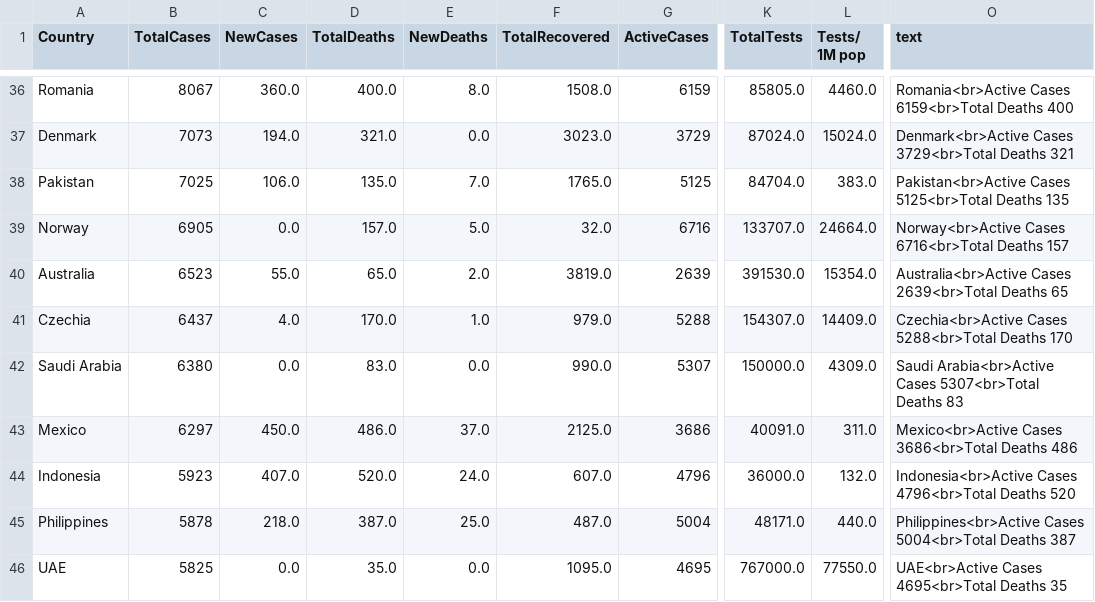
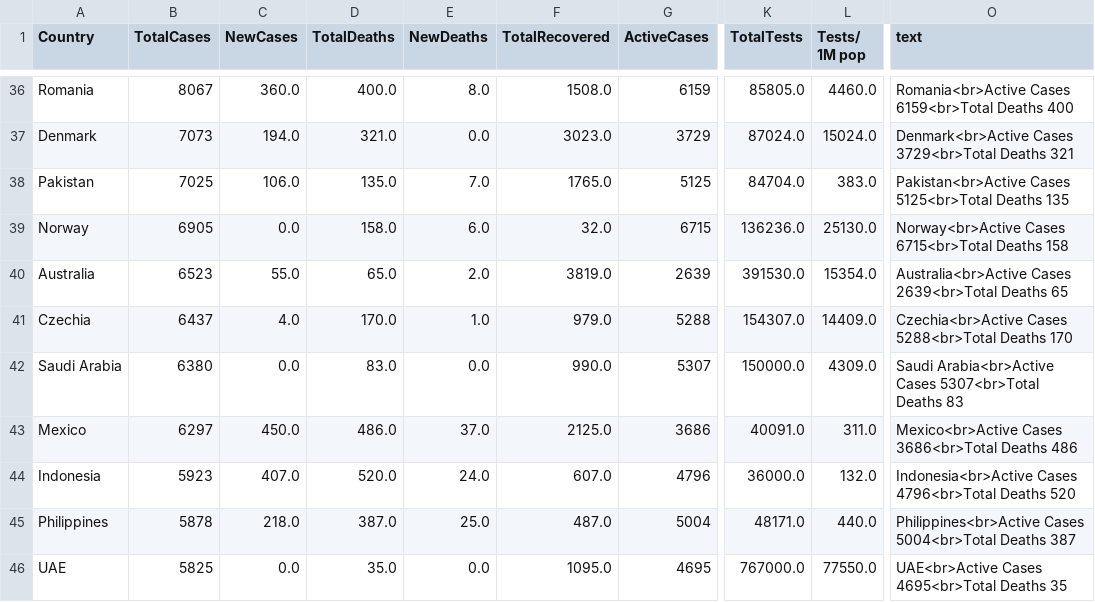
Before and after one commit to amtam0/coronavirus-world-map, a CSV file: static/data/corona.csv, drawn as a sheet; only a part is shown, gaps mark what is left out; the diff covers the shown part only; the diff names each change by its address in the sheet, - before the commit and + after, or states it on an @@ line.

```diff
--- a/static/data/corona.csv
+++ b/static/data/corona.csv
-D39 (TotalDeaths): 157.0
+D39 (TotalDeaths): 158.0
-E39 (NewDeaths): 5.0
+E39 (NewDeaths): 6.0
-G39 (ActiveCases): 6716
+G39 (ActiveCases): 6715
-K39 (TotalTests): 133707.0
+K39 (TotalTests): 136236.0
-L39 (Tests/ 1M pop): 24664.0
+L39 (Tests/ 1M pop): 25130.0
-O39 (text): Norway<br>Active Cases 6716<br>Total Deaths 157
+O39 (text): Norway<br>Active Cases 6715<br>Total Deaths 158
```
Also changed, not shown: 1 added row, 1 removed row and 30 edited cells elsewhere in this file.
